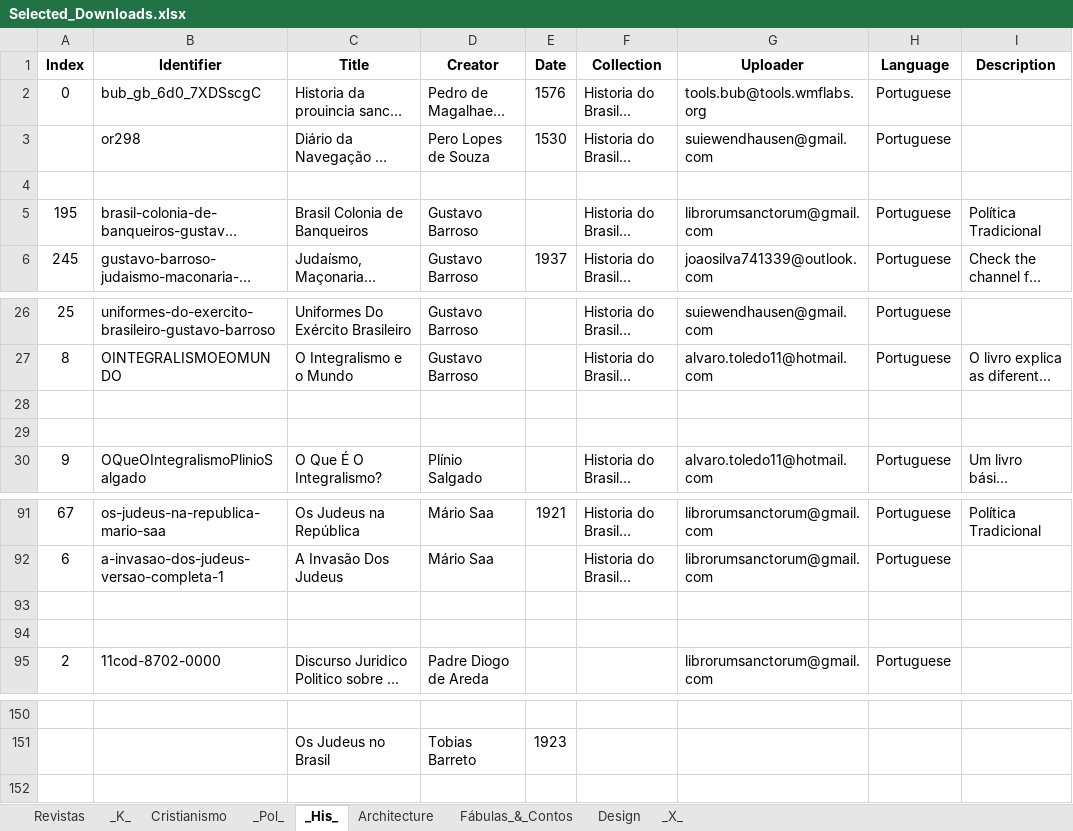
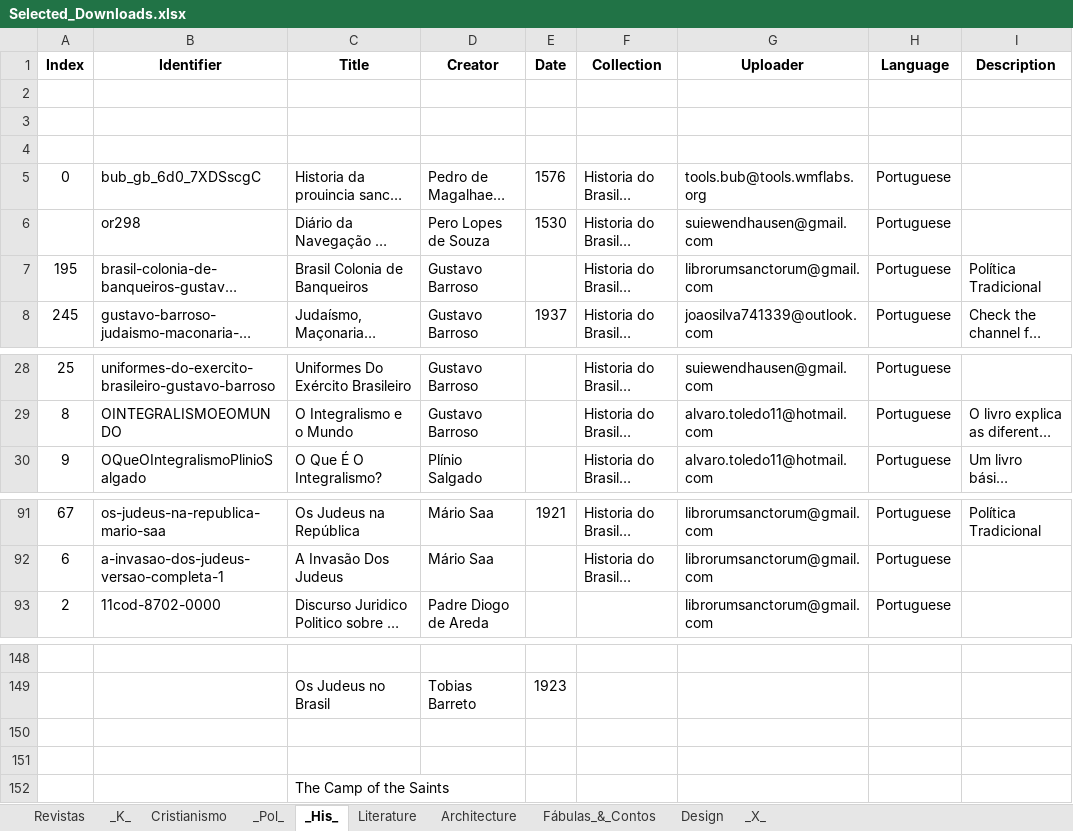
Before and after one commit to GabrielCalheiros/Archive-Skrapper, an Excel workbook: Selected_Downloads.xlsx, sheet _His_, drawn as a sheet; only a part is shown, gaps mark what is left out; long unchanged cells end in …; values as stored, in another font and other column widths than the file's, no borders; removed rows and columns are numbered as before the commit, all else as after; the diff names each change by its address in the sheet, - before the commit and + after, or states it on an @@ line.

```diff
--- a/Selected_Downloads.xlsx (sheet _His_)
+++ b/Selected_Downloads.xlsx (sheet _His_)
+sheet tab: Literature
+row 2: (empty)
+row 3: (empty)
+row 4: (empty)
-row 4: (empty)
-row 28: (empty)
-row 29: (empty)
-row 93: (empty)
-row 94: (empty)
+row 150: (empty)
+row 151: (empty)
+row 152:  |  | The Camp of the Saints
```
Also changed, not shown: sheet _Pol_, sheet _X_, sheet Cristianismo.
